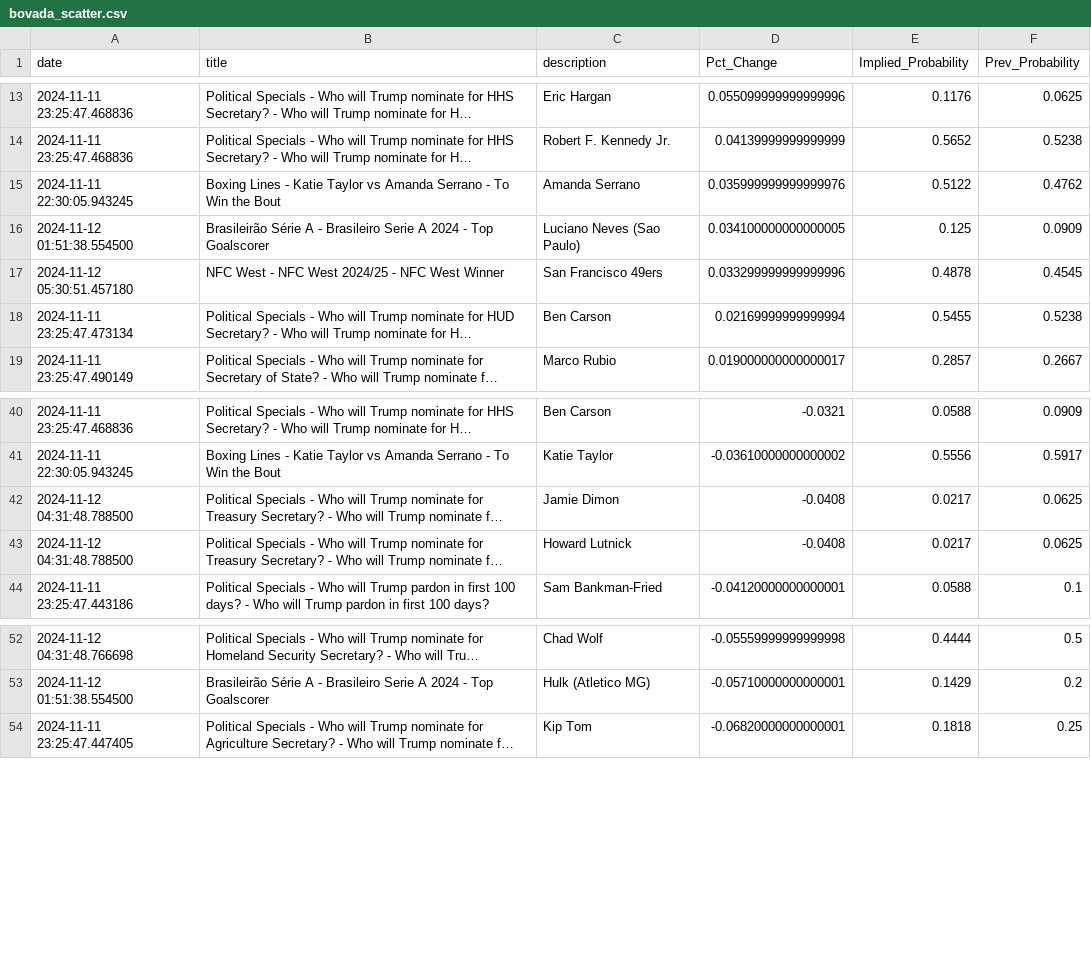
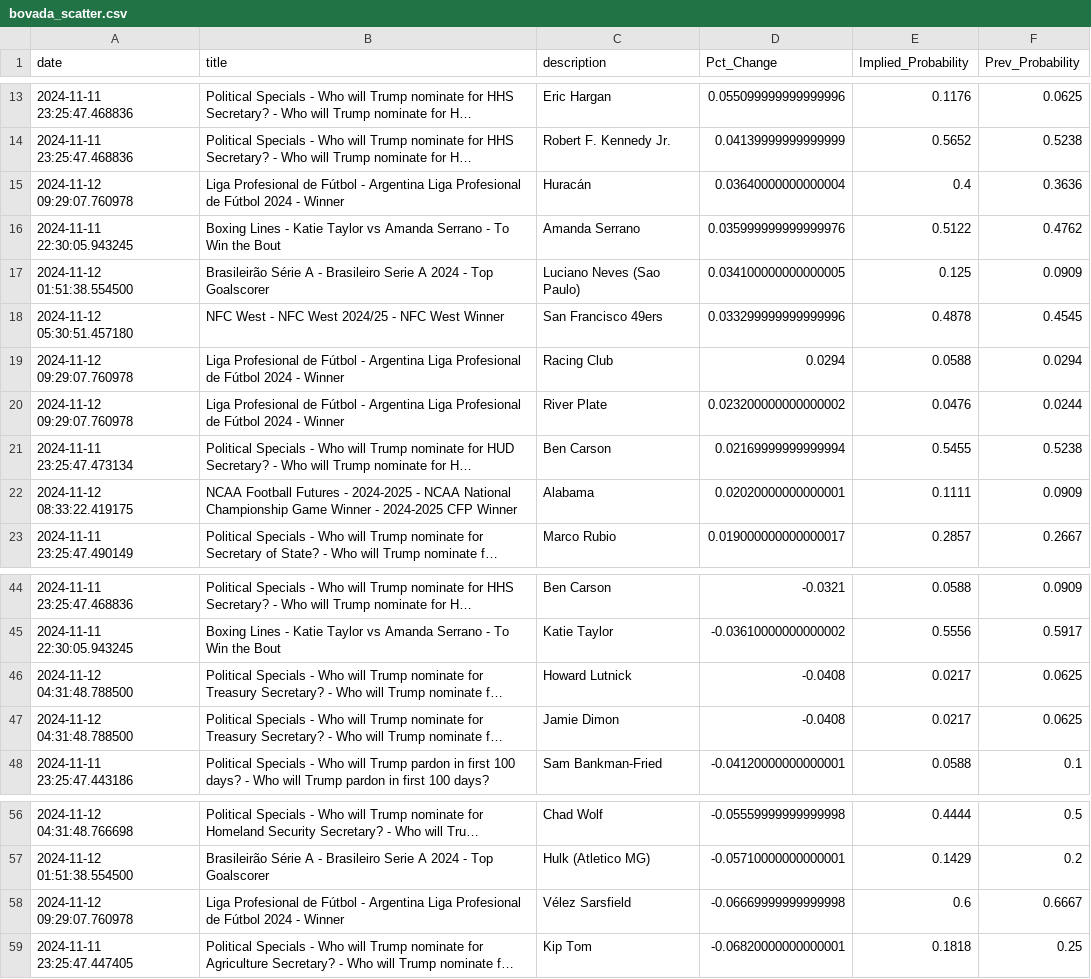
Before and after one commit to aaroncolesmith/data_load, a CSV file: data/bovada_scatter.csv, drawn as a sheet; only a part is shown, gaps mark what is left out; long unchanged cells end in …; the diff names each change by its address in the sheet, - before the commit and + after, or states it on an @@ line.

Commit message:
Update data

```diff
--- a/data/bovada_scatter.csv
+++ b/data/bovada_scatter.csv
+row 15: 2024-11-12 09:29:07.760978 | Liga Profesional de Fútbol - Argentina Liga Profesional de Fútbol 2024 - Winner | Huracán | 0.03640000000000004 | 0.4 | 0.3636
+row 19: 2024-11-12 09:29:07.760978 | Liga Profesional de Fútbol - Argentina Liga Profesional de Fútbol 2024 - Winner | Racing Club | 0.0294 | 0.0588 | 0.0294
+row 20: 2024-11-12 09:29:07.760978 | Liga Profesional de Fútbol - Argentina Liga Profesional de Fútbol 2024 - Winner | River Plate | 0.023200000000000002 | 0.0476 | 0.0244
+row 22: 2024-11-12 08:33:22.419175 | NCAA Football Futures - 2024-2025 - NCAA National Championship Game Winner - 2024-2025 CFP Winner | Alabama | 0.02020000000000001 | 0.1111 | 0.0909
@@ row 43 moved to row 46: 2024-11-12 04:31:48.788500 @@
+row 58: 2024-11-12 09:29:07.760978 | Liga Profesional de Fútbol - Argentina Liga Profesional de Fútbol 2024 - Winner | Vélez Sarsfield | -0.06669999999999998 | 0.6 | 0.6667
```
Also changed, not shown: 1 other file.
